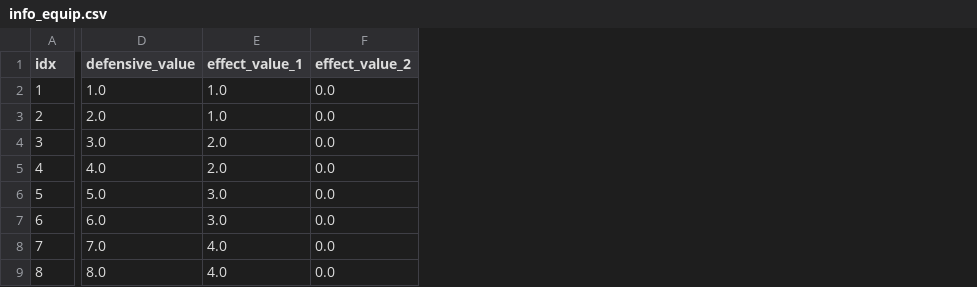
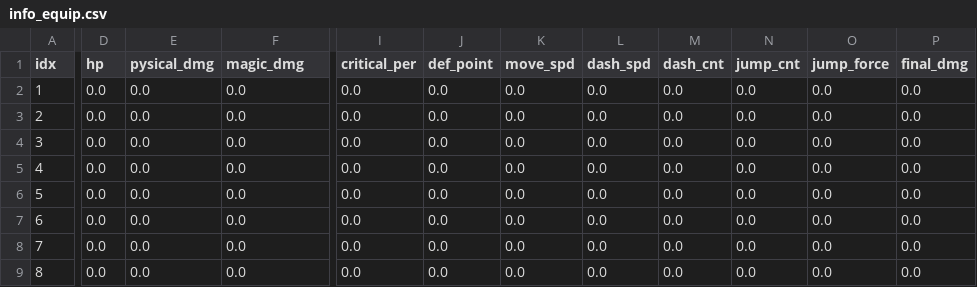
Before and after one commit to TAEKGYUN-GWON/ProjectSKY, a CSV file: Assets/Data/info_equip.csv, drawn as a sheet; only a part is shown, gaps mark what is left out; removed rows and columns are numbered as before the commit, all else as after; the diff covers the shown part only; the diff names each change by its address in the sheet, - before the commit and + after, or states it on an @@ line.

Commit message:
- Item, Weapon, Equip 구조 변경, 테이블 구조 변경

```diff
--- a/Assets/Data/info_equip.csv
+++ b/Assets/Data/info_equip.csv
-column D (defensive_value), rows 2-9: 1.0 | 2.0 | 3.0 | 4.0 | 5.0 | 6.0 | 7.0 | 8.0
-column E (effect_value_1), rows 2-9: 1.0 | 1.0 | 2.0 | 2.0 | 3.0 | 3.0 | 4.0 | 4.0
+column D (hp), rows 2-9: all 0.0
+column E (pysical_dmg), rows 2-9: all 0.0
+column I (critical_per), rows 2-9: all 0.0
+column J (def_point), rows 2-9: all 0.0
+column K (move_spd), rows 2-9: all 0.0
+column L (dash_spd), rows 2-9: all 0.0
+column M (dash_cnt), rows 2-9: all 0.0
+column N (jump_cnt), rows 2-9: all 0.0
+column O (jump_force), rows 2-9: all 0.0
+column P (final_dmg), rows 2-9: all 0.0
-F1: effect_value_2
+F1: magic_dmg
```
Also changed, not shown: 2 edited cells elsewhere in this file, Assets/Data/info_weapon.csv, 9 other files.
